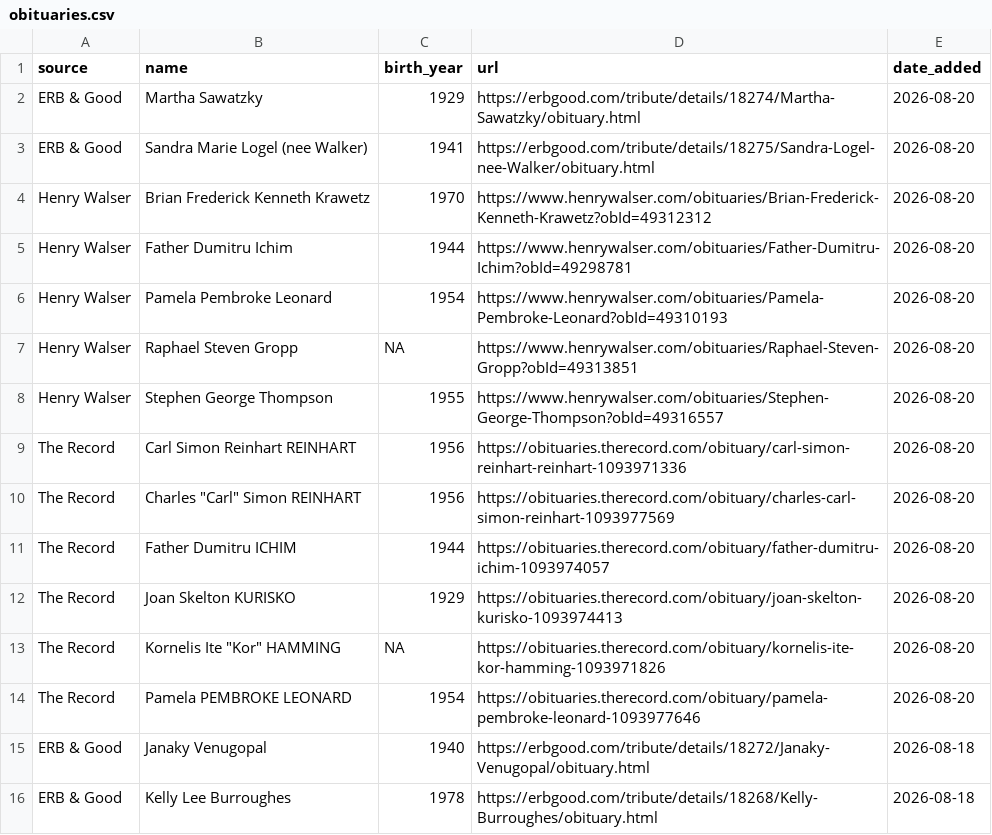
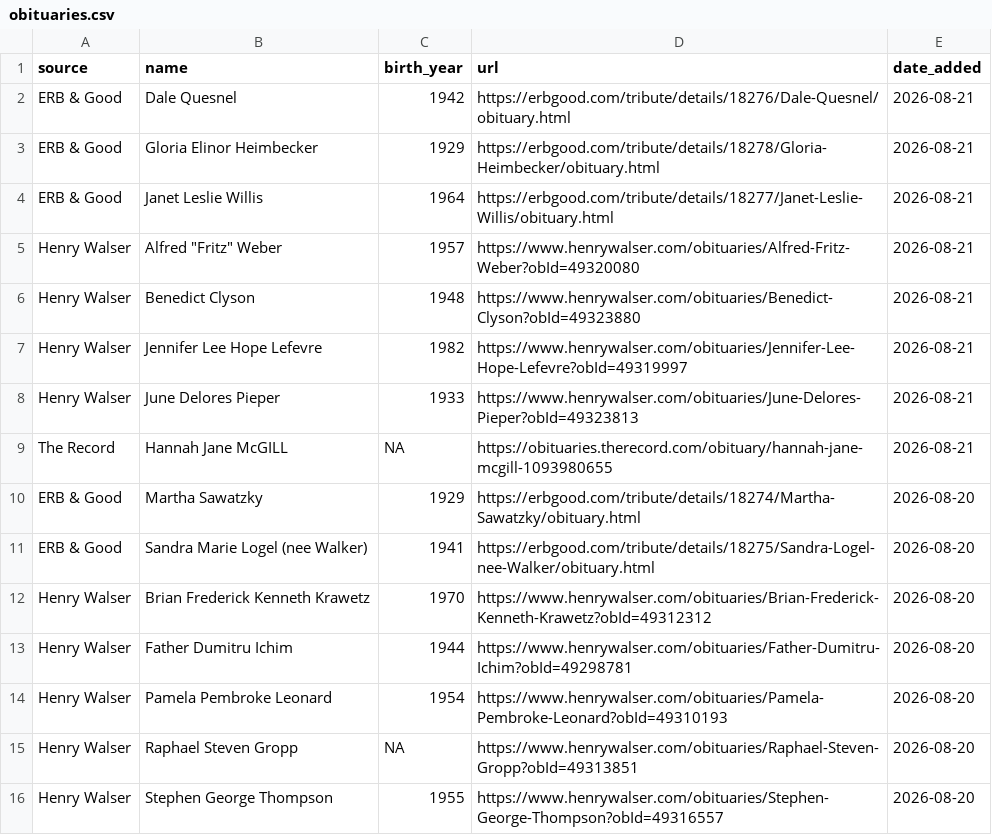
Before and after one commit to gpberber/waterloo-region-obituaries, a CSV file: data/obituaries.csv, drawn as a sheet; only a part is shown; the shorter side is filled out with more unchanged rows; the diff names each change by its address in the sheet, - before the commit and + after, or states it on an @@ line.

```diff
--- a/data/obituaries.csv
+++ b/data/obituaries.csv
+row 2: ERB & Good | Dale Quesnel | 1942 | https://erbgood.com/tribute/details/18276/Dale-Quesnel/obituary.html | 2026-08-21
+row 3: ERB & Good | Gloria Elinor Heimbecker | 1929 | https://erbgood.com/tribute/details/18278/Gloria-Heimbecker/obituary.html | 2026-08-21
+row 4: ERB & Good | Janet Leslie Willis | 1964 | https://erbgood.com/tribute/details/18277/Janet-Leslie-Willis/obituary.html | 2026-08-21
+row 5: Henry Walser | Alfred "Fritz" Weber | 1957 | https://www.henrywalser.com/obituaries/Alfred-Fritz-Weber?obId=49320080 | 2026-08-21
+row 6: Henry Walser | Benedict Clyson | 1948 | https://www.henrywalser.com/obituaries/Benedict-Clyson?obId=49323880 | 2026-08-21
+row 7: Henry Walser | Jennifer Lee Hope Lefevre | 1982 | https://www.henrywalser.com/obituaries/Jennifer-Lee-Hope-Lefevre?obId=49319997 | 2026-08-21
+row 8: Henry Walser | June Delores Pieper | 1933 | https://www.henrywalser.com/obituaries/June-Delores-Pieper?obId=49323813 | 2026-08-21
+row 9: The Record | Hannah Jane McGILL | NA | https://obituaries.therecord.com/obituary/hannah-jane-mcgill-1093980655 | 2026-08-21
```
Also changed, not shown: 1 other file.
